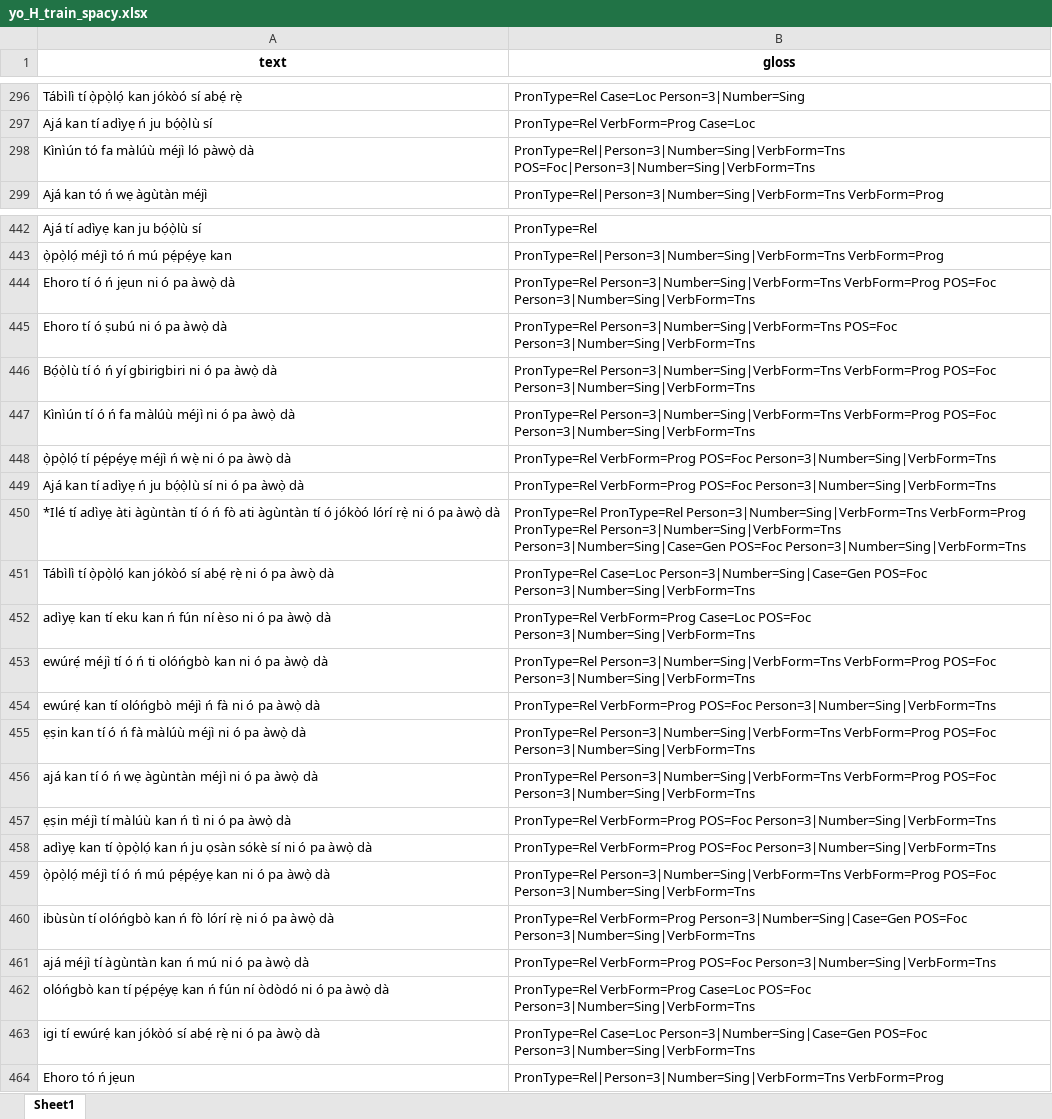
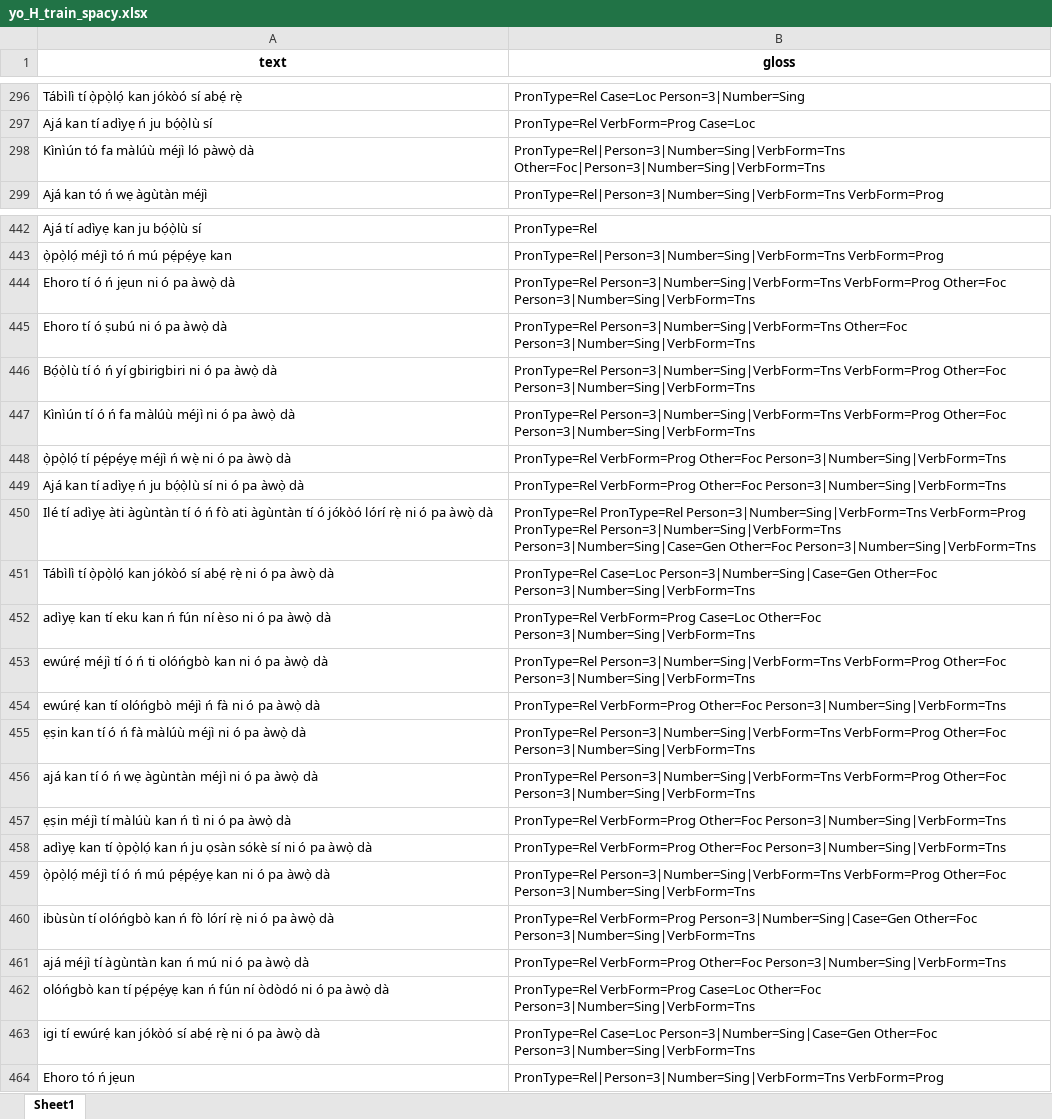
Before and after one commit to camelo-cruz/workflow, an Excel workbook: backend/training/data/yo_H_train_spacy.xlsx, sheet Sheet1, drawn as a sheet; only a part is shown, gaps mark what is left out; values as stored, in another font and other column widths than the file's, no borders; the diff covers the shown part only; the diff names each change by its address in the sheet, - before the commit and + after, or states it on an @@ line.

```diff
--- a/backend/training/data/yo_H_train_spacy.xlsx (sheet Sheet1)
+++ b/backend/training/data/yo_H_train_spacy.xlsx (sheet Sheet1)
-B298 (gloss): PronType=Rel|Person=3|Number=Sing|VerbForm=Tns POS=Foc|Person=3|Number=Sing|VerbForm=Tns
+B298 (gloss): PronType=Rel|Person=3|Number=Sing|VerbForm=Tns Other=Foc|Person=3|Number=Sing|VerbForm=Tns
-B444 (gloss): …Person=3|Number=Sing|VerbForm=Tns VerbForm=Prog POS=Foc Person=3|Number=Sing|VerbForm=Tns
+B444 (gloss): …Person=3|Number=Sing|VerbForm=Tns VerbForm=Prog Other=Foc Person=3|Number=Sing|VerbForm=Tns
-B445 (gloss): PronType=Rel Person=3|Number=Sing|VerbForm=Tns POS=Foc Person=3|Number=Sing|VerbForm=Tns
+B445 (gloss): PronType=Rel Person=3|Number=Sing|VerbForm=Tns Other=Foc Person=3|Number=Sing|VerbForm=Tns
-B446:B447 (gloss): …Person=3|Number=Sing|VerbForm=Tns VerbForm=Prog POS=Foc Person=3|Number=Sing|VerbForm=Tns
+B446:B447 (gloss): …Person=3|Number=Sing|VerbForm=Tns VerbForm=Prog Other=Foc Person=3|Number=Sing|VerbForm=Tns
-B448:B449 (gloss): PronType=Rel VerbForm=Prog POS=Foc Person=3|Number=Sing|VerbForm=Tns
+B448:B449 (gloss): PronType=Rel VerbForm=Prog Other=Foc Person=3|Number=Sing|VerbForm=Tns
-A450 (text): *Ilé tí adìyẹ…
+A450 (text): Ilé tí adìyẹ…
-B450 (gloss): …Person=3|Number=Sing|VerbForm=Tns Person=3|Number=Sing|Case=Gen POS=Foc Person=3|Number=Sing|VerbForm=Tns
+B450 (gloss): …Person=3|Number=Sing|VerbForm=Tns Person=3|Number=Sing|Case=Gen Other=Foc Person=3|Number=Sing|VerbForm=Tns
-B451 (gloss): …Case=Loc Person=3|Number=Sing|Case=Gen POS=Foc Person=3|Number=Sing|VerbForm=Tns
+B451 (gloss): …Case=Loc Person=3|Number=Sing|Case=Gen Other=Foc Person=3|Number=Sing|VerbForm=Tns
-B452 (gloss): …VerbForm=Prog Case=Loc POS=Foc Person=3|Number=Sing|VerbForm=Tns
+B452 (gloss): …VerbForm=Prog Case=Loc Other=Foc Person=3|Number=Sing|VerbForm=Tns
-B453 (gloss): …Person=3|Number=Sing|VerbForm=Tns VerbForm=Prog POS=Foc Person=3|Number=Sing|VerbForm=Tns
+B453 (gloss): …Person=3|Number=Sing|VerbForm=Tns VerbForm=Prog Other=Foc Person=3|Number=Sing|VerbForm=Tns
-B454 (gloss): PronType=Rel VerbForm=Prog POS=Foc Person=3|Number=Sing|VerbForm=Tns
+B454 (gloss): PronType=Rel VerbForm=Prog Other=Foc Person=3|Number=Sing|VerbForm=Tns
-B455:B456 (gloss): …Person=3|Number=Sing|VerbForm=Tns VerbForm=Prog POS=Foc Person=3|Number=Sing|VerbForm=Tns
+B455:B456 (gloss): …Person=3|Number=Sing|VerbForm=Tns VerbForm=Prog Other=Foc Person=3|Number=Sing|VerbForm=Tns
-B457:B458 (gloss): PronType=Rel VerbForm=Prog POS=Foc Person=3|Number=Sing|VerbForm=Tns
+B457:B458 (gloss): PronType=Rel VerbForm=Prog Other=Foc Person=3|Number=Sing|VerbForm=Tns
-B459 (gloss): …Person=3|Number=Sing|VerbForm=Tns VerbForm=Prog POS=Foc Person=3|Number=Sing|VerbForm=Tns
+B459 (gloss): …Person=3|Number=Sing|VerbForm=Tns VerbForm=Prog Other=Foc Person=3|Number=Sing|VerbForm=Tns
-B460 (gloss): …VerbForm=Prog Person=3|Number=Sing|Case=Gen POS=Foc Person=3|Number=Sing|VerbForm=Tns
+B460 (gloss): …VerbForm=Prog Person=3|Number=Sing|Case=Gen Other=Foc Person=3|Number=Sing|VerbForm=Tns
-B461 (gloss): PronType=Rel VerbForm=Prog POS=Foc Person=3|Number=Sing|VerbForm=Tns
+B461 (gloss): PronType=Rel VerbForm=Prog Other=Foc Person=3|Number=Sing|VerbForm=Tns
-B462 (gloss): …VerbForm=Prog Case=Loc POS=Foc Person=3|Number=Sing|VerbForm=Tns
+B462 (gloss): …VerbForm=Prog Case=Loc Other=Foc Person=3|Number=Sing|VerbForm=Tns
-B463 (gloss): …Case=Loc Person=3|Number=Sing|Case=Gen POS=Foc Person=3|Number=Sing|VerbForm=Tns
+B463 (gloss): …Case=Loc Person=3|Number=Sing|Case=Gen Other=Foc Person=3|Number=Sing|VerbForm=Tns
```
Also changed, not shown: 53 edited cells elsewhere in this sheet, 5 other files.
